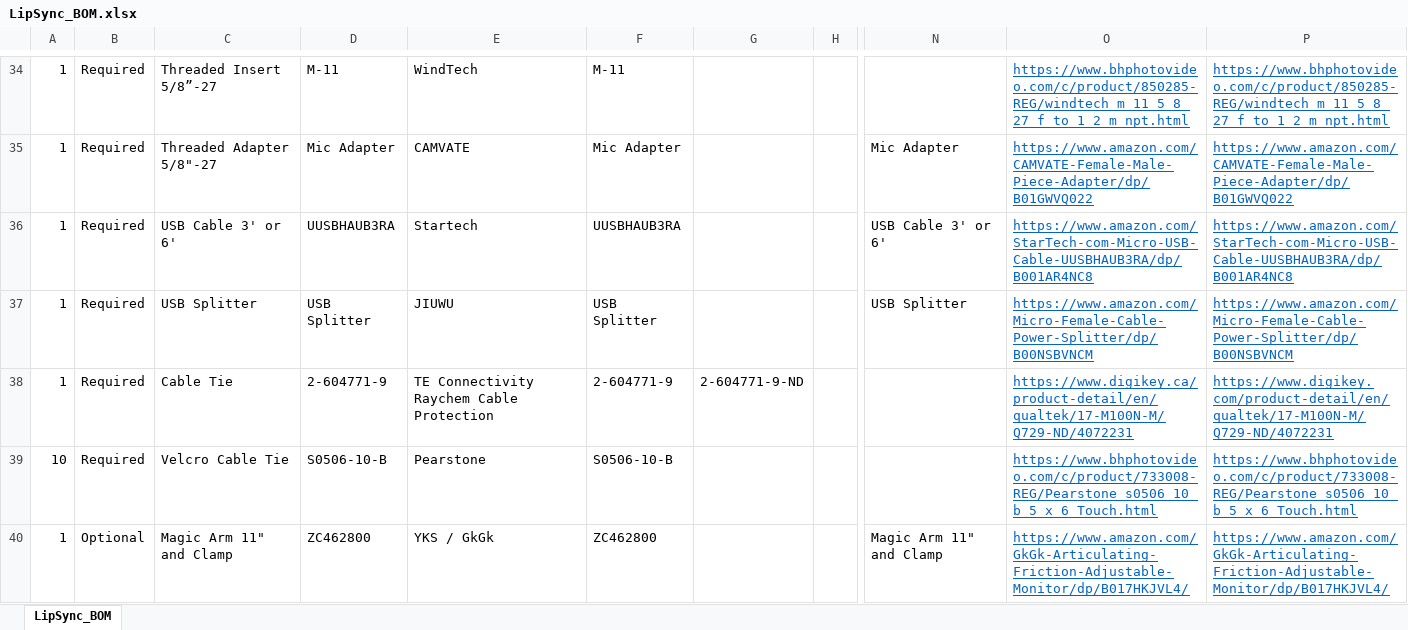
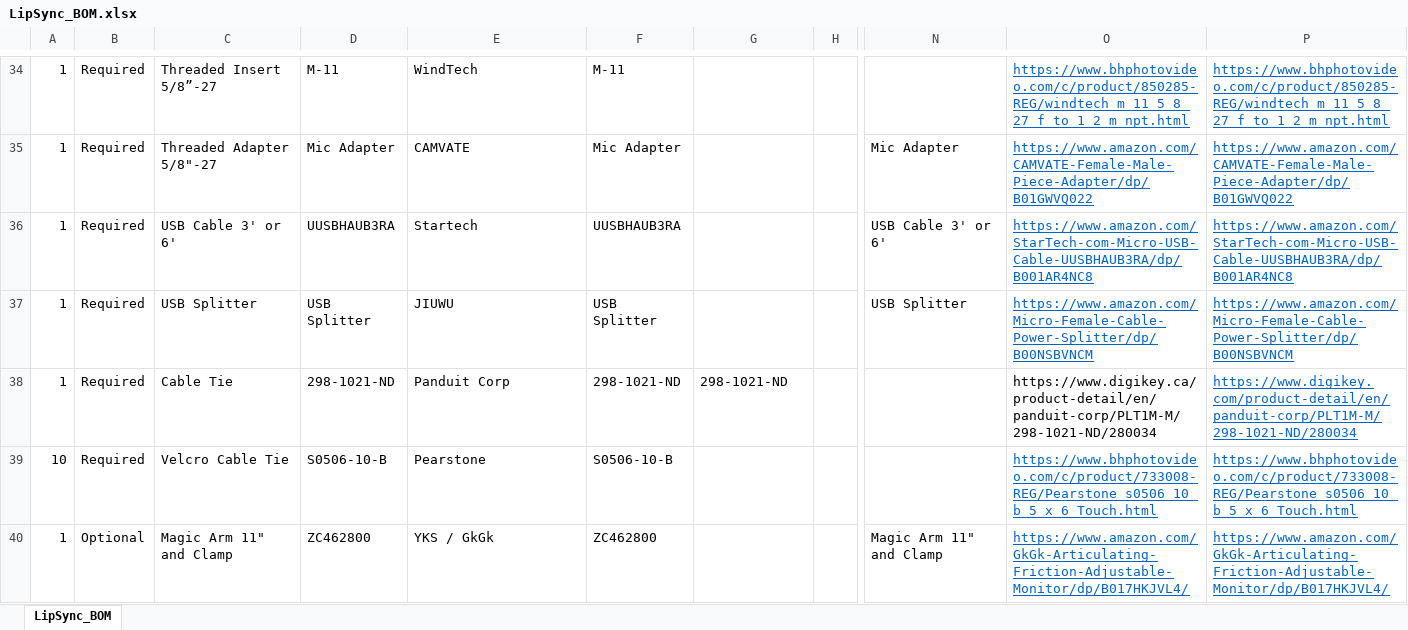
Before and after one commit to makersmakingchange/LipSync-Classic, an Excel workbook: LipSync_BOM.xlsx, sheet LipSync_BOM, drawn as a sheet; only a part is shown, gaps mark what is left out; values as stored, in another font and other column widths than the file's, no borders; the diff names each change by its address in the sheet, - before the commit and + after, or states it on an @@ line.

```diff
--- a/LipSync_BOM.xlsx (sheet LipSync_BOM)
+++ b/LipSync_BOM.xlsx (sheet LipSync_BOM)
-D38: 2-604771-9
+D38: 298-1021-ND
-E38: TE Connectivity Raychem Cable Protection
+E38: Panduit Corp
-F38: 2-604771-9
+F38: 298-1021-ND
-G38: 2-604771-9-ND
+G38: 298-1021-ND
-O38: https://www.digikey.ca/product-detail/en/qualtek/17-M100N-M/Q729-ND/4072231
+O38: https://www.digikey.ca/product-detail/en/panduit-corp/PLT1M-M/298-1021-ND/280034
@@ O38 underline: on → off, text colour: #0563C1 → black @@
-P38: https://www.digikey.com/product-detail/en/qualtek/17-M100N-M/Q729-ND/4072231
+P38: https://www.digikey.com/product-detail/en/panduit-corp/PLT1M-M/298-1021-ND/280034
```
Also changed, not shown: 1 other file.
